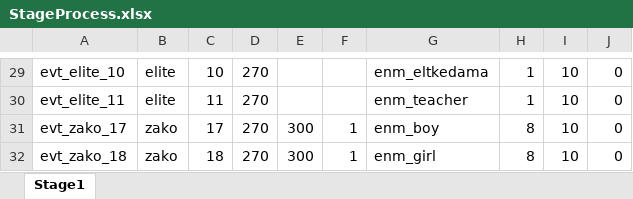
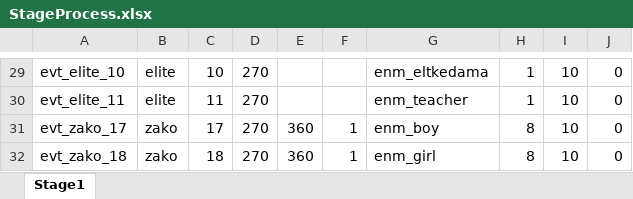
Before and after one commit to hinanep/touhou_LOO, an Excel workbook: settings/data/StageProcess.xlsx, sheet Stage1, drawn as a sheet; only a part is shown, gaps mark what is left out; values as stored, in another font and other column widths than the file's, no borders; the diff names each change by its address in the sheet, - before the commit and + after, or states it on an @@ line.

```diff
--- a/settings/data/StageProcess.xlsx (sheet Stage1)
+++ b/settings/data/StageProcess.xlsx (sheet Stage1)
-E31:E32: 300
+E31:E32: 360
```
Also changed, not shown: 2 other files.
